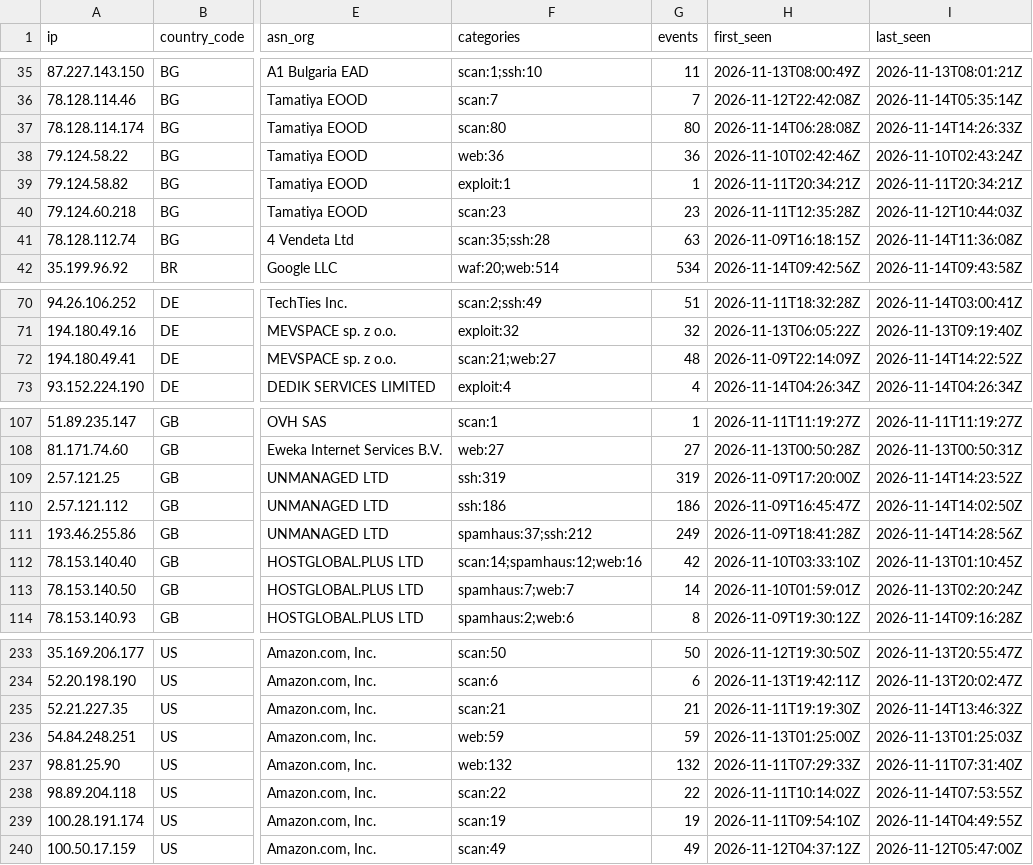
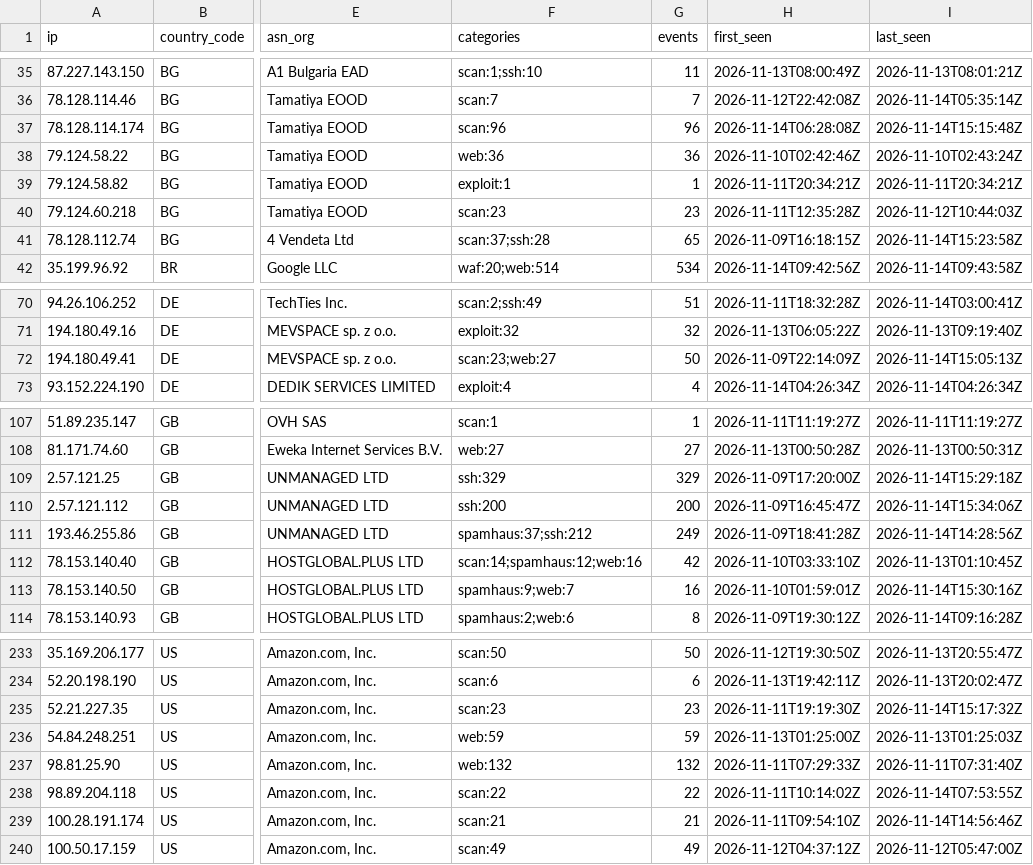
Before and after one commit to bastivanconsulting/Nexashield-Abuse-IP, a CSV file: lists/abuse-ip.csv, drawn as a sheet; only a part is shown, gaps mark what is left out; the diff covers the shown part only; the diff names each change by its address in the sheet, - before the commit and + after, or states it on an @@ line.

```diff
--- a/lists/abuse-ip.csv
+++ b/lists/abuse-ip.csv
-F37 (categories): scan:80
+F37 (categories): scan:96
-G37 (events): 80
+G37 (events): 96
-I37 (last_seen): 2026-11-14T14:26:33Z
+I37 (last_seen): 2026-11-14T15:15:48Z
-F41 (categories): scan:35;ssh:28
+F41 (categories): scan:37;ssh:28
-G41 (events): 63
+G41 (events): 65
-I41 (last_seen): 2026-11-14T11:36:08Z
+I41 (last_seen): 2026-11-14T15:23:58Z
-F72 (categories): scan:21;web:27
+F72 (categories): scan:23;web:27
-G72 (events): 48
+G72 (events): 50
-I72 (last_seen): 2026-11-14T14:22:52Z
+I72 (last_seen): 2026-11-14T15:05:13Z
-F109 (categories): ssh:319
+F109 (categories): ssh:329
-G109 (events): 319
+G109 (events): 329
-I109 (last_seen): 2026-11-14T14:23:52Z
+I109 (last_seen): 2026-11-14T15:29:18Z
-F110 (categories): ssh:186
+F110 (categories): ssh:200
-G110 (events): 186
+G110 (events): 200
-I110 (last_seen): 2026-11-14T14:02:50Z
+I110 (last_seen): 2026-11-14T15:34:06Z
-F113 (categories): spamhaus:7;web:7
+F113 (categories): spamhaus:9;web:7
-G113 (events): 14
+G113 (events): 16
-I113 (last_seen): 2026-11-13T02:20:24Z
+I113 (last_seen): 2026-11-14T15:30:16Z
-F235 (categories): scan:21
+F235 (categories): scan:23
-G235 (events): 21
+G235 (events): 23
-I235 (last_seen): 2026-11-14T13:46:32Z
+I235 (last_seen): 2026-11-14T15:17:32Z
-F239 (categories): scan:19
+F239 (categories): scan:21
-G239 (events): 19
+G239 (events): 21
-I239 (last_seen): 2026-11-14T04:49:55Z
+I239 (last_seen): 2026-11-14T14:56:46Z
```
Also changed, not shown: 18 edited cells elsewhere in this file, 56 other files.
